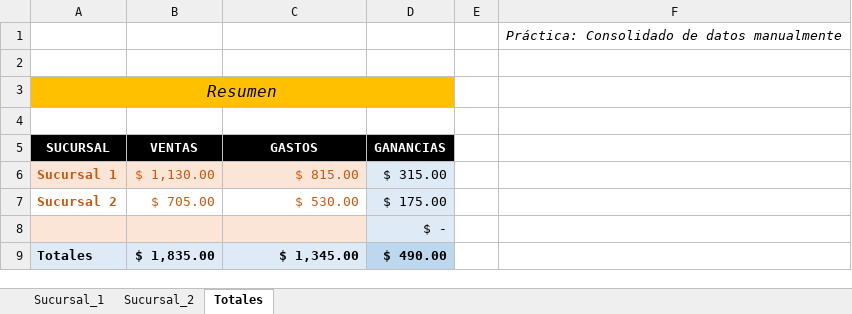
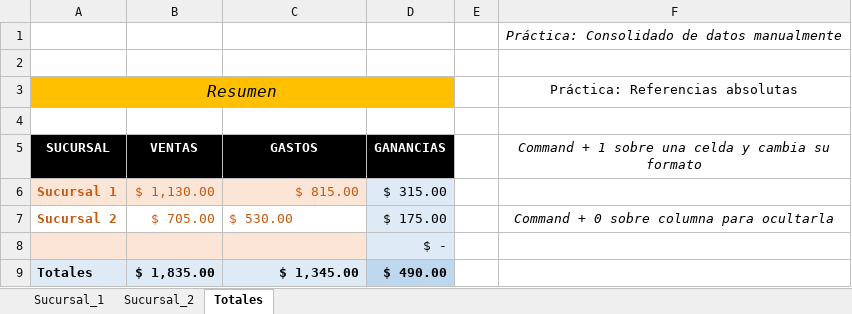
Before and after one commit to Rescata1995/Programming-Journal-by-R, an Excel workbook: Excel/Práctica/2. Manejo de Celdas, Fórmulas y Funciones en Excel/Entradas & Salidas.xlsx, sheet Totales, drawn as a sheet; values as stored, in another font and other column widths than the file's, no borders; the diff names each change by its address in the sheet, - before the commit and + after, or states it on an @@ line.

Commit message:
Atajos y Referencias Absolutas

```diff
--- a/Excel/Práctica/2. Manejo de Celdas, Fórmulas y Funciones en Excel/Entradas & Salidas.xlsx (sheet Totales)
+++ b/Excel/Práctica/2. Manejo de Celdas, Fórmulas y Funciones en Excel/Entradas & Salidas.xlsx (sheet Totales)
-F3: (empty)
+F3: Práctica: Referencias absolutas
-F5: (empty)
+F5: Command + 1 sobre una celda y cambia su formato
-C7 alignment: right
+C7 alignment: left
-F7: (empty)
+F7: Command + 0 sobre columna para ocultarla
```
Also changed, not shown: 2 other files.
